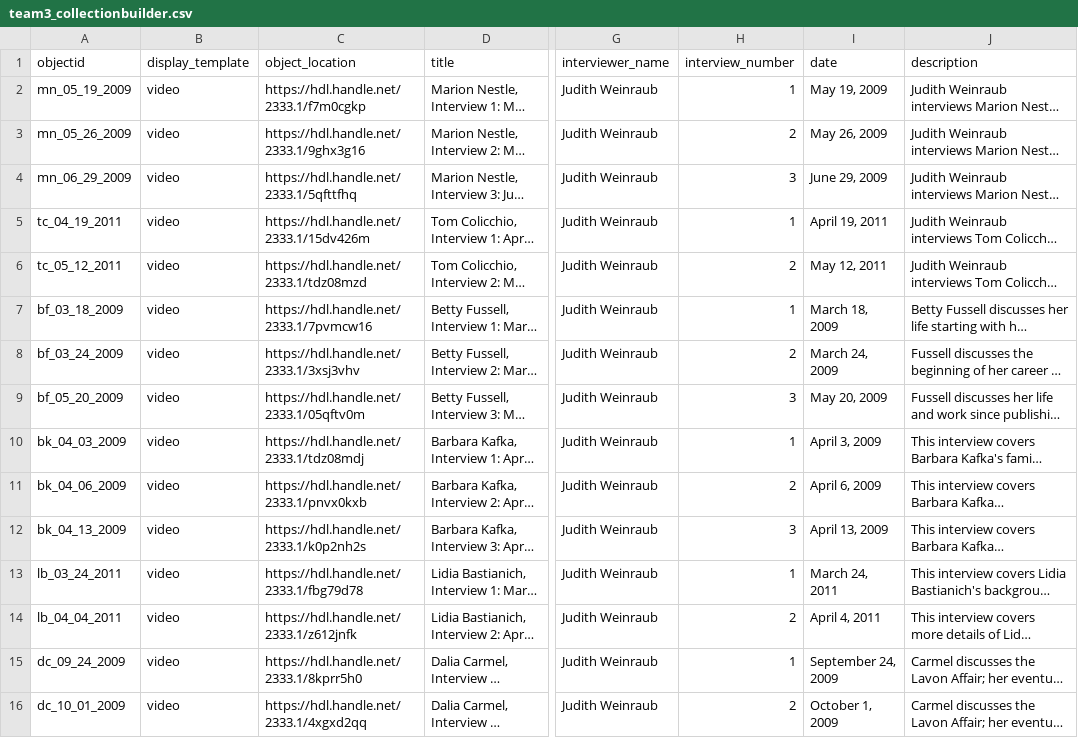
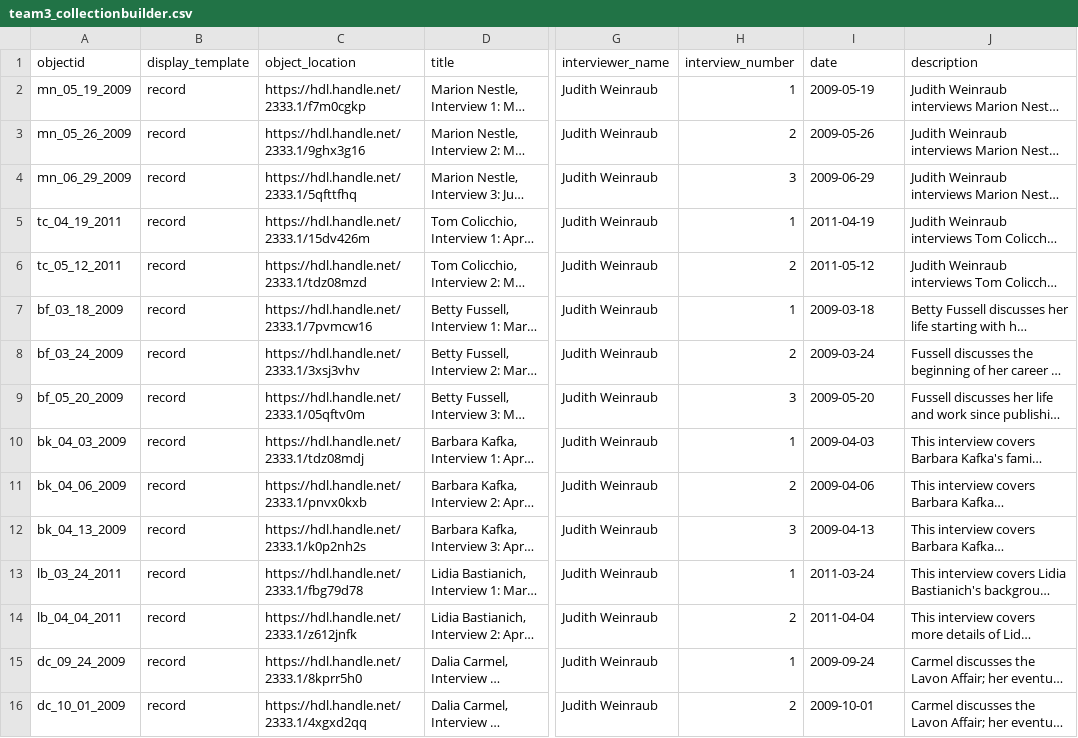
Before and after one commit to info663-fa23/team3, a CSV file: _data/team3_collectionbuilder.csv, drawn as a sheet; only a part is shown, gaps mark what is left out; long unchanged cells end in …; the diff names each change by its address in the sheet, - before the commit and + after, or states it on an @@ line.

Commit message:
Update team3_collectionbuilder.csv for date formats

```diff
--- a/_data/team3_collectionbuilder.csv
+++ b/_data/team3_collectionbuilder.csv
-B2:B16 (display_template): video
+B2:B16 (display_template): record
-I2 (date): May 19, 2009
+I2 (date): 2009-05-19
-I3 (date): May 26, 2009
+I3 (date): 2009-05-26
-I4 (date): June 29, 2009
+I4 (date): 2009-06-29
-I5 (date): April 19, 2011
+I5 (date): 2011-04-19
-I6 (date): May 12, 2011
+I6 (date): 2011-05-12
-I7 (date): March 18, 2009
+I7 (date): 2009-03-18
-I8 (date): March 24, 2009
+I8 (date): 2009-03-24
-I9 (date): May 20, 2009
+I9 (date): 2009-05-20
-I10 (date): April 3, 2009
+I10 (date): 2009-04-03
-I11 (date): April 6, 2009
+I11 (date): 2009-04-06
-I12 (date): April 13, 2009
+I12 (date): 2009-04-13
-I13 (date): March 24, 2011
+I13 (date): 2011-03-24
-I14 (date): April 4, 2011
+I14 (date): 2011-04-04
-I15 (date): September 24, 2009
+I15 (date): 2009-09-24
-I16 (date): October 1, 2009
+I16 (date): 2009-10-01
```
